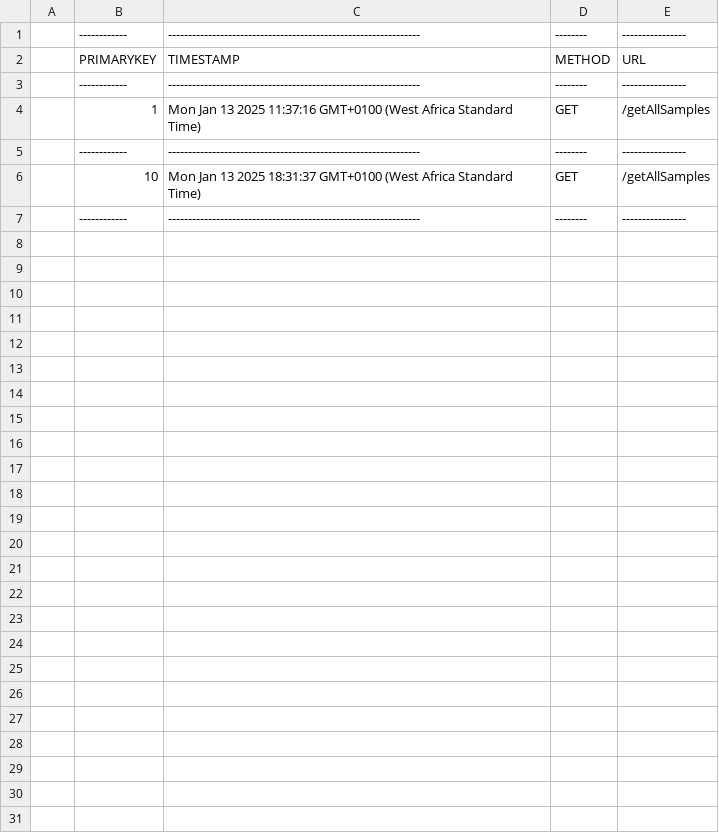
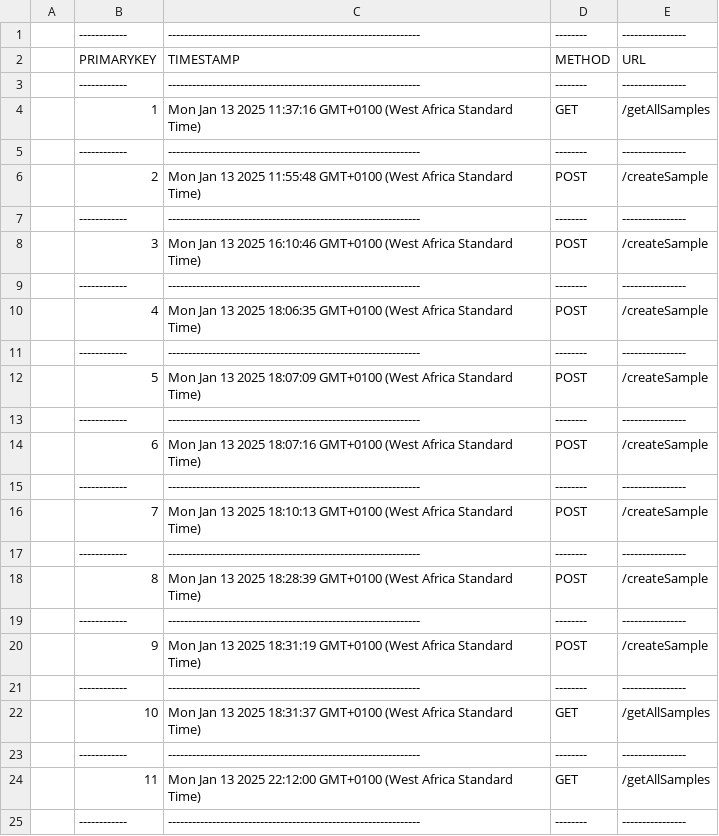
Before and after one commit to The-BigMan-tech/Guarantee-fallback, a CSV file: prisma-ref/src/log-panel/request-logs.csv, drawn as a sheet; the diff names each change by its address in the sheet, - before the commit and + after, or states it on an @@ line.

```diff
--- a/prisma-ref/src/log-panel/request-logs.csv
+++ b/prisma-ref/src/log-panel/request-logs.csv
+row 6:  | 2 | Mon Jan 13 2025 11:55:48 GMT+0100 (West Africa Standard Time) | POST | /createSample
+row 7:  | ------------ | --------------------------------------------------------------- | -------- | ----------------
+row 8:  | 3 | Mon Jan 13 2025 16:10:46 GMT+0100 (West Africa Standard Time) | POST | /createSample
+row 9:  | ------------ | --------------------------------------------------------------- | -------- | ----------------
+row 10:  | 4 | Mon Jan 13 2025 18:06:35 GMT+0100 (West Africa Standard Time) | POST | /createSample
+row 11:  | ------------ | --------------------------------------------------------------- | -------- | ----------------
+row 12:  | 5 | Mon Jan 13 2025 18:07:09 GMT+0100 (West Africa Standard Time) | POST | /createSample
+row 13:  | ------------ | --------------------------------------------------------------- | -------- | ----------------
+row 14:  | 6 | Mon Jan 13 2025 18:07:16 GMT+0100 (West Africa Standard Time) | POST | /createSample
+row 15:  | ------------ | --------------------------------------------------------------- | -------- | ----------------
+row 16:  | 7 | Mon Jan 13 2025 18:10:13 GMT+0100 (West Africa Standard Time) | POST | /createSample
+row 17:  | ------------ | --------------------------------------------------------------- | -------- | ----------------
+row 18:  | 8 | Mon Jan 13 2025 18:28:39 GMT+0100 (West Africa Standard Time) | POST | /createSample
+row 19:  | ------------ | --------------------------------------------------------------- | -------- | ----------------
+row 20:  | 9 | Mon Jan 13 2025 18:31:19 GMT+0100 (West Africa Standard Time) | POST | /createSample
+row 21:  | ------------ | --------------------------------------------------------------- | -------- | ----------------
+row 23:  | ------------ | --------------------------------------------------------------- | -------- | ----------------
+row 24:  | 11 | Mon Jan 13 2025 22:12:00 GMT+0100 (West Africa Standard Time) | GET | /getAllSamples
```
Also changed, not shown: 2 other files.
